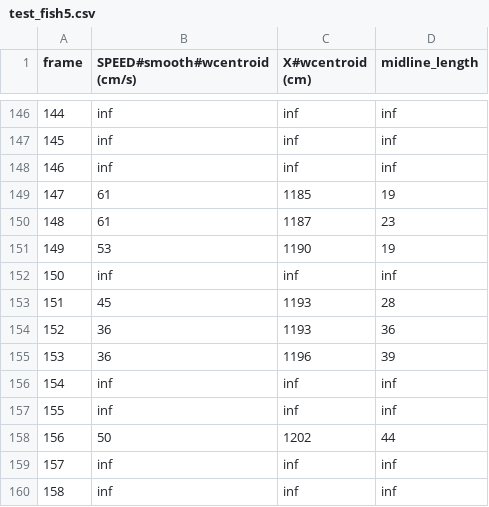
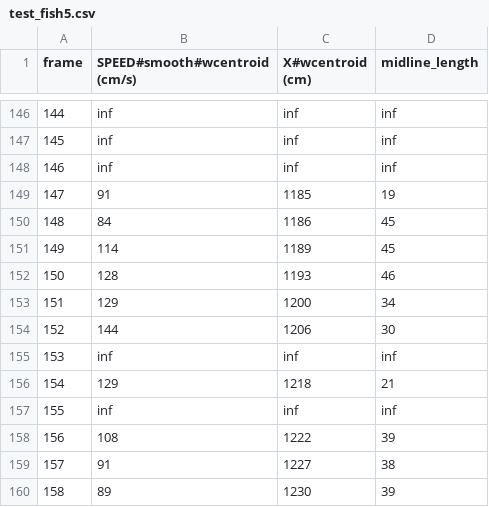
Before and after one commit to mooch443/trex, a CSV file: videos/compare_data/raw/test_fish5.csv, drawn as a sheet; only a part is shown, gaps mark what is left out; the diff covers the shown part only.

```diff
--- a/videos/compare_data/raw/test_fish5.csv
+++ b/videos/compare_data/raw/test_fish5.csv
@@ -148,13 +148,13 @@ frame,SPEED#smooth#wcentroid (cm/s),X#wcentroid (cm),midline_length
 146,inf,inf,inf
-147,61,1185,19
-148,61,1187,23
-149,53,1190,19
-150,inf,inf,inf
-151,45,1193,28
-152,36,1193,36
-153,36,1196,39
-154,inf,inf,inf
+147,91,1185,19
+148,84,1186,45
+149,114,1189,45
+150,128,1193,46
+151,129,1200,34
+152,144,1206,30
+153,inf,inf,inf
+154,129,1218,21
 155,inf,inf,inf
-156,50,1202,44
-157,inf,inf,inf
-158,inf,inf,inf
+156,108,1222,39
+157,91,1227,38
+158,89,1230,39
```
Also changed, not shown: 137 edited cells elsewhere in this file, videos/compare_data/raw/test_fish1.csv, videos/compare_data/raw/test_fish2.csv, 26 other files.
